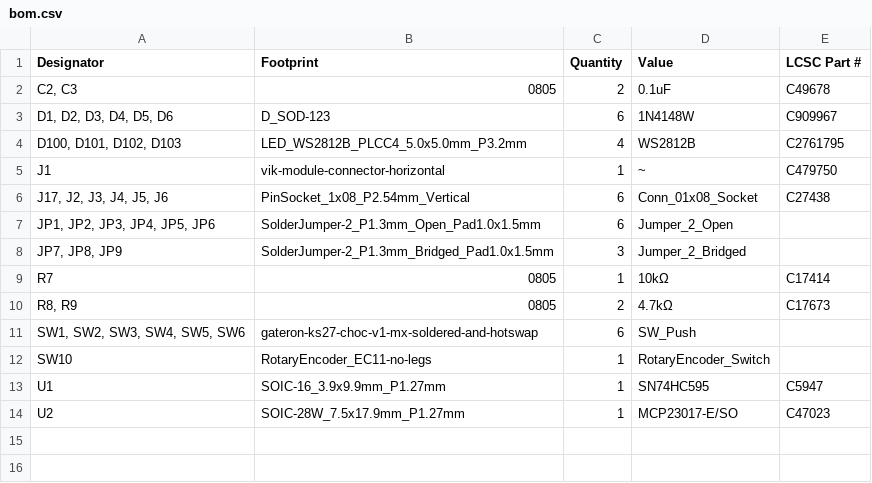
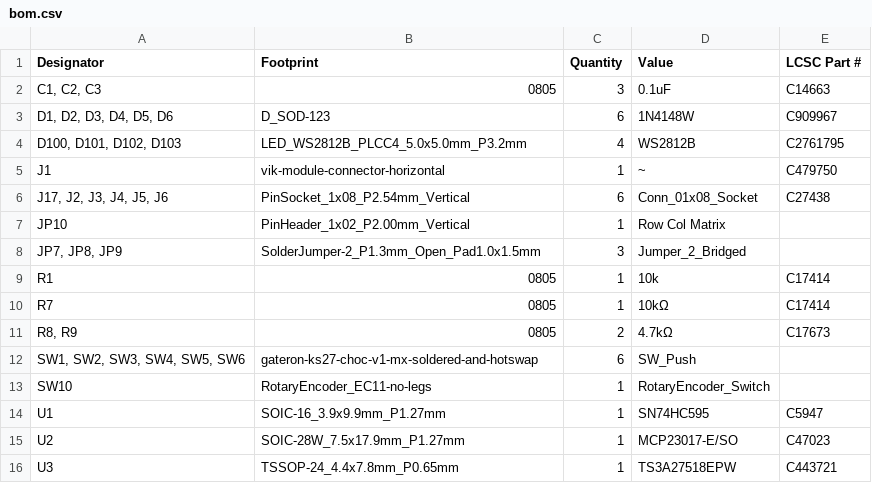
Before and after one commit to sadekbaroudi/vik, a CSV file: pcb/vik-playground/production/bom.csv, drawn as a sheet.

```diff
--- a/pcb/vik-playground/production/bom.csv
+++ b/pcb/vik-playground/production/bom.csv
@@ -1,3 +1,3 @@
 Designator,Footprint,Quantity,Value,LCSC Part #
-"C2, C3",0805,2,0.1uF,C49678
+"C1, C2, C3",0805,3,0.1uF,C14663
 "D1, D2, D3, D4, D5, D6",D_SOD-123,6,1N4148W,C909967
@@ -6,4 +6,5 @@ J1,vik-module-connector-horizontal,1,~,C479750
 "J17, J2, J3, J4, J5, J6",PinSocket_1x08_P2.54mm_Vertical,6,Conn_01x08_Socket,C27438
-"JP1, JP2, JP3, JP4, JP5, JP6",SolderJumper-2_P1.3mm_Open_Pad1.0x1.5mm,6,Jumper_2_Open,
-"JP7, JP8, JP9",SolderJumper-2_P1.3mm_Bridged_Pad1.0x1.5mm,3,Jumper_2_Bridged,
+JP10,PinHeader_1x02_P2.00mm_Vertical,1,Row Col Matrix,
+"JP7, JP8, JP9",SolderJumper-2_P1.3mm_Open_Pad1.0x1.5mm,3,Jumper_2_Bridged,
+R1,0805,1,10k,C17414
 R7,0805,1,10kΩ,C17414
@@ -14 +15,2 @@ U1,SOIC-16_3.9x9.9mm_P1.27mm,1,SN74HC595,C5947
 U2,SOIC-28W_7.5x17.9mm_P1.27mm,1,MCP23017-E/SO,C47023
+U3,TSSOP-24_4.4x7.8mm_P0.65mm,1,TS3A27518EPW,C443721
```
Also changed, not shown: pcb/vik-playground/production/designators.csv, pcb/vik-playground/production/positions.csv, 24 other files.
